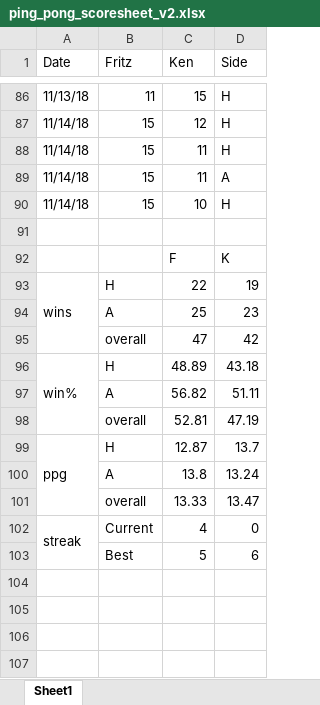
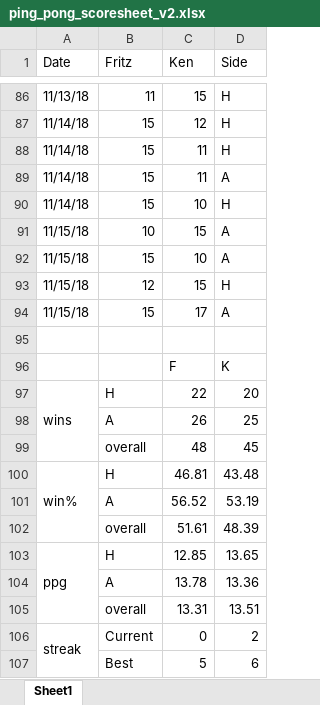
Before and after one commit to kt-0/ping_pong, an Excel workbook: assets/excel/ping_pong_scoresheet_v2.xlsx, sheet Sheet1, drawn as a sheet; only a part is shown, gaps mark what is left out; values as stored, in another font and other column widths than the file's, no cell formats; conditional formats not drawn; removed rows and columns are numbered as before the commit, all else as after; the diff names each change by its address in the sheet, - before the commit and + after, or states it on an @@ line.

```diff
--- a/assets/excel/ping_pong_scoresheet_v2.xlsx (sheet Sheet1)
+++ b/assets/excel/ping_pong_scoresheet_v2.xlsx (sheet Sheet1)
+row 91: 11/15/18 | 10 | 15 | A
+row 92: 11/15/18 | 15 | 10 | A
+row 93: 11/15/18 | 12 | 15 | H
+row 94: 11/15/18 | 15 | 17 | A
-D97 (Side): 19
+D97 (Side): 20
-row 94:  | A | 25 | 23
-row 95:  | overall | 47 | 42
+row 98:  | A | 26 | 25
+row 99:  | overall | 48 | 45
-C100 (Ken): 48.89
+C100 (Ken): 46.81
-D100 (Side): 43.18
+D100 (Side): 43.48
-row 97:  | A | 56.82 | 51.11
-row 98:  | overall | 52.81 | 47.19
+row 101:  | A | 56.52 | 53.19
+row 102:  | overall | 51.61 | 48.39
-C103 (Ken): 12.87
+C103 (Ken): 12.85
-D103 (Side): 13.7
+D103 (Side): 13.65
-row 100:  | A | 13.8 | 13.24
-row 101:  | overall | 13.33 | 13.47
+row 104:  | A | 13.78 | 13.36
+row 105:  | overall | 13.31 | 13.51
-C106 (Ken): 4
+C106 (Ken): 0
-D106 (Side): 0
+D106 (Side): 2
```
Also changed, not shown: cell formats, 1 other file.
